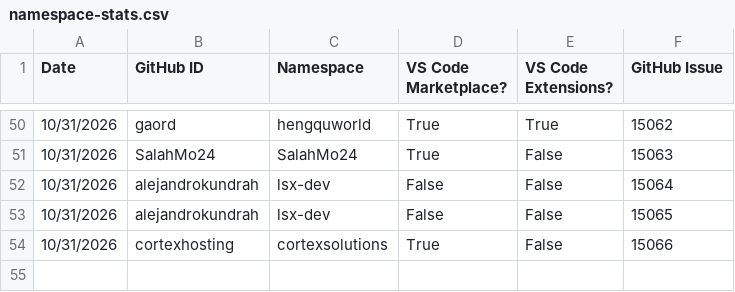
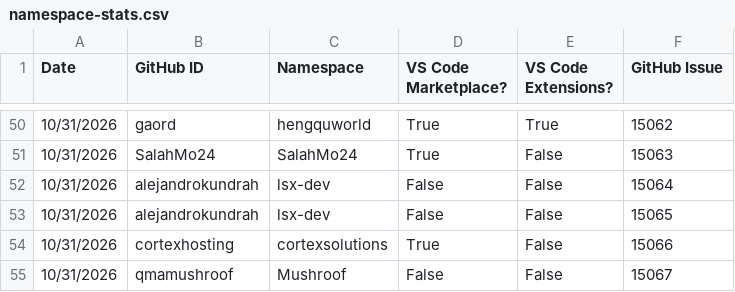
Before and after one commit to EclipseFdn/open-vsx.org, a CSV file: namespace-stats/namespace-stats.csv, drawn as a sheet; only a part is shown, gaps mark what is left out; the diff names each change by its address in the sheet, - before the commit and + after, or states it on an @@ line.

```diff
--- a/namespace-stats/namespace-stats.csv
+++ b/namespace-stats/namespace-stats.csv
+row 55: 10/31/2026 | qmamushroof | Mushroof | False | False | 15067
```
